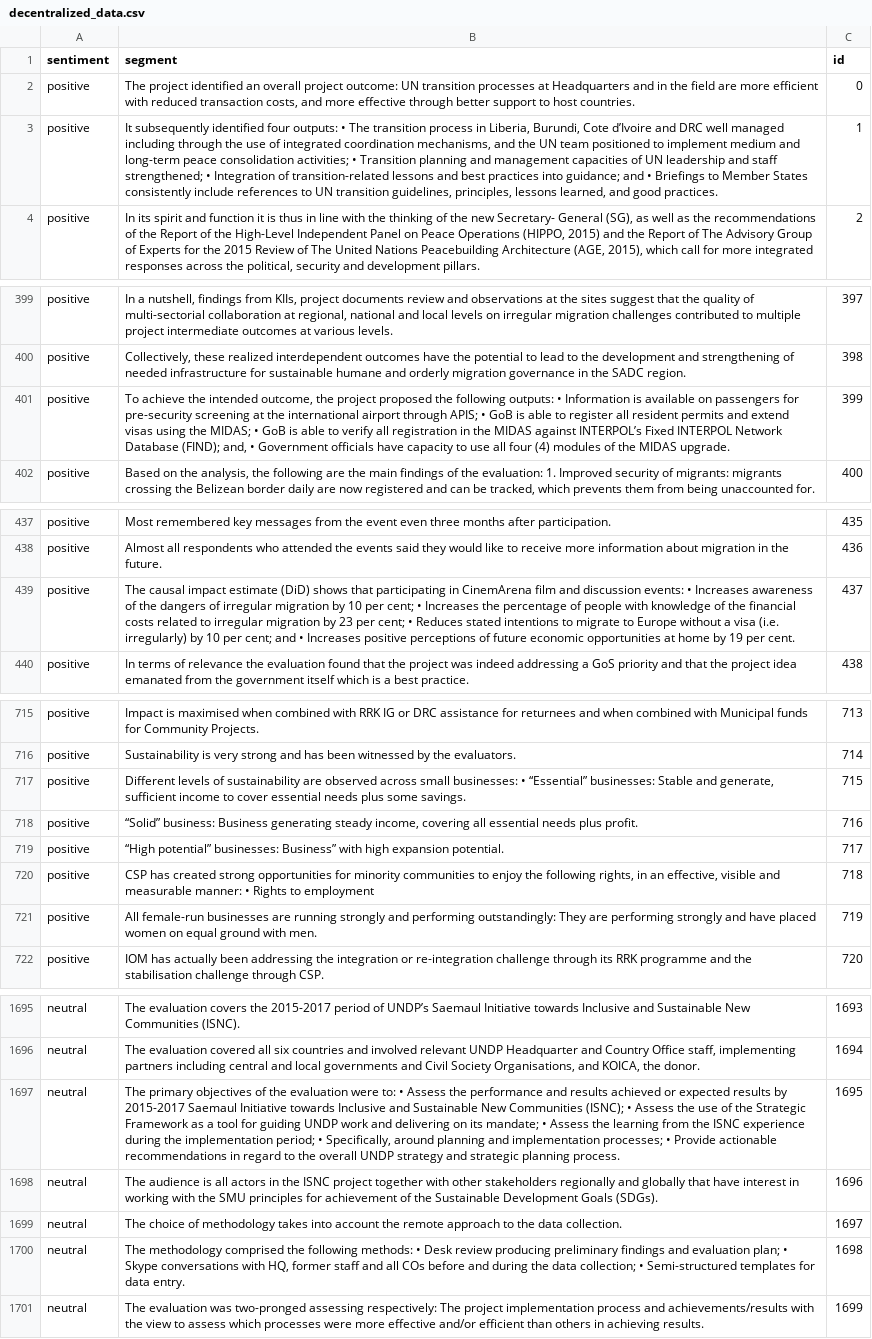
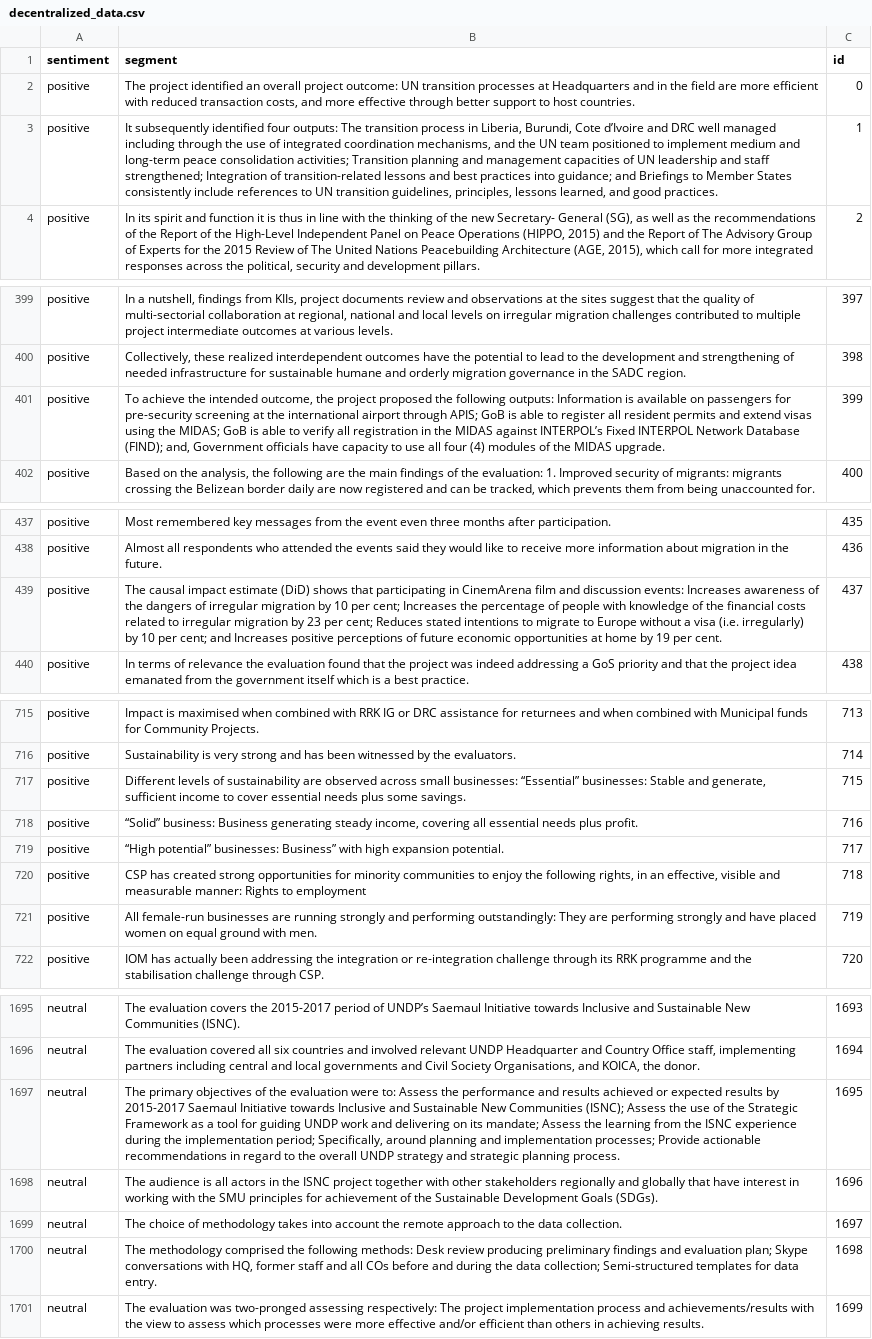
Before and after one commit to MisterXY89/finbervis, a CSV file: data/decentralized_data.csv, drawn as a sheet; only a part is shown, gaps mark what is left out; the diff covers the shown part only; the diff names each change by its address in the sheet, - before the commit and + after, or states it on an @@ line.

```diff
--- a/data/decentralized_data.csv
+++ b/data/decentralized_data.csv
-B3 (segment): …four outputs: • The transition process in Liberia, Burundi, Cote d’Ivoire and DRC well managed including through the use of integrated coordination mechanisms, and the UN team positioned to implement medium and long-term peace consolidation activities; • Transition planning and management capacities of UN leadership and staff strengthened; • Integration of transition-related lessons and best practices into guidance; and • Briefings to…
+B3 (segment): …four outputs: The transition process in Liberia, Burundi, Cote d’Ivoire and DRC well managed including through the use of integrated coordination mechanisms, and the UN team positioned to implement medium and long-term peace consolidation activities; Transition planning and management capacities of UN leadership and staff strengthened; Integration of transition-related lessons and best practices into guidance; and Briefings to…
-B401 (segment): …following outputs: • Information is available on passengers for pre-security screening at the international airport through APIS; • GoB is able to register all resident permits and extend visas using the MIDAS; • GoB is able to verify all registration in the MIDAS against INTERPOL’s Fixed INTERPOL Network Database (FIND); and, • Government officials…
+B401 (segment): …following outputs: Information is available on passengers for pre-security screening at the international airport through APIS; GoB is able to register all resident permits and extend visas using the MIDAS; GoB is able to verify all registration in the MIDAS against INTERPOL’s Fixed INTERPOL Network Database (FIND); and, Government officials…
-B439 (segment): …discussion events: • Increases awareness of the dangers of irregular migration by 10 per cent; • Increases the percentage of people with knowledge of the financial costs related to irregular migration by 23 per cent; • Reduces stated intentions to migrate to Europe without a visa (i.e. irregularly) by 10 per cent; and • Increases positive…
+B439 (segment): …discussion events: Increases awareness of the dangers of irregular migration by 10 per cent; Increases the percentage of people with knowledge of the financial costs related to irregular migration by 23 per cent; Reduces stated intentions to migrate to Europe without a visa (i.e. irregularly) by 10 per cent; and Increases positive…
-B717 (segment): …small businesses: • “Essential” businesses:…
+B717 (segment): …small businesses: “Essential” businesses:…
-B720 (segment): …measurable manner: • Rights to…
+B720 (segment): …measurable manner: Rights to…
-B1697 (segment): …were to: • Assess the performance and results achieved or expected results by 2015-2017 Saemaul Initiative towards Inclusive and Sustainable New Communities (ISNC); • Assess the use of the Strategic Framework as a tool for guiding UNDP work and delivering on its mandate; • Assess the learning from the ISNC experience during the implementation period; • Specifically, around planning and implementation processes; • Provide actionable…
+B1697 (segment): …were to: Assess the performance and results achieved or expected results by 2015-2017 Saemaul Initiative towards Inclusive and Sustainable New Communities (ISNC); Assess the use of the Strategic Framework as a tool for guiding UNDP work and delivering on its mandate; Assess the learning from the ISNC experience during the implementation period; Specifically, around planning and implementation processes; Provide actionable…
-B1700 (segment): …following methods: • Desk review producing preliminary findings and evaluation plan; • Skype conversations with HQ, former staff and all COs before and during the data collection; • Semi-structured templates…
+B1700 (segment): …following methods: Desk review producing preliminary findings and evaluation plan; Skype conversations with HQ, former staff and all COs before and during the data collection; Semi-structured templates…
```
Also changed, not shown: 28 edited cells elsewhere in this file.
